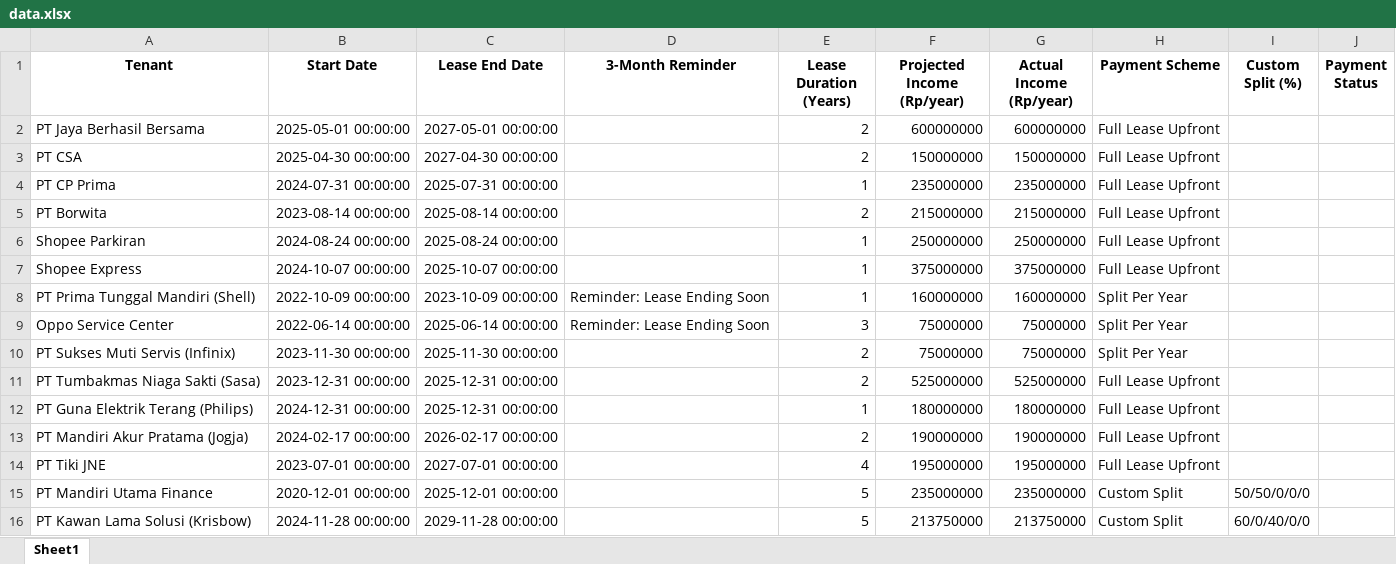
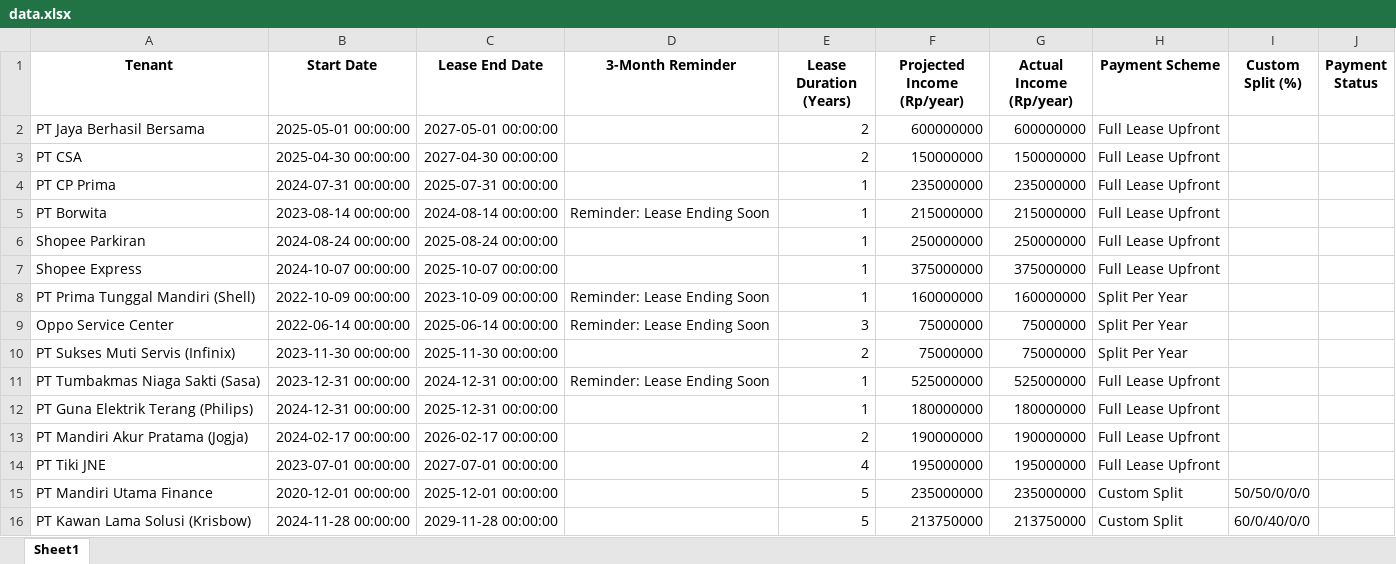
Before and after one commit to bryantimothy7/rental-dashboard, an Excel workbook: data.xlsx, sheet Sheet1, drawn as a sheet; values as stored, in another font and other column widths than the file's, no borders; the diff names each change by its address in the sheet, - before the commit and + after, or states it on an @@ line.

Commit message:
Update data from Streamlit app

```diff
--- a/data.xlsx (sheet Sheet1)
+++ b/data.xlsx (sheet Sheet1)
-C5 (Lease End Date): 2025-08-14 00:00:00
+C5 (Lease End Date): 2024-08-14 00:00:00
-D5 (3-Month Reminder): (empty)
+D5 (3-Month Reminder): Reminder: Lease Ending Soon
-E5 (Lease Duration (Years)): 2
+E5 (Lease Duration (Years)): 1
-C11 (Lease End Date): 2025-12-31 00:00:00
+C11 (Lease End Date): 2024-12-31 00:00:00
-D11 (3-Month Reminder): (empty)
+D11 (3-Month Reminder): Reminder: Lease Ending Soon
-E11 (Lease Duration (Years)): 2
+E11 (Lease Duration (Years)): 1
```
